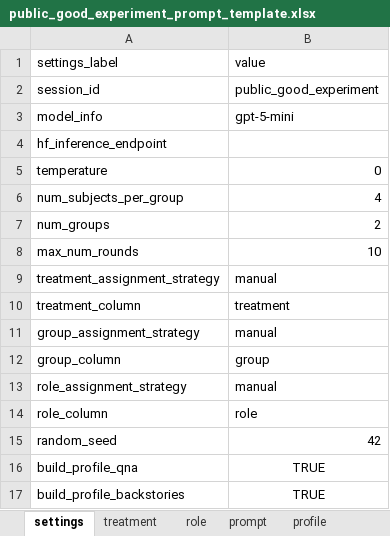
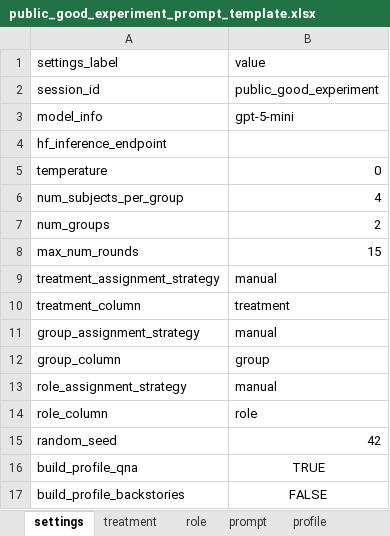
Before and after one commit to talking-to-machines/talking-to-machines, an Excel workbook: demos/public_good_experiment/public_good_experiment_prompt_template.xlsx, sheet settings, drawn as a sheet; values as stored, in another font and other column widths than the file's, no borders; the diff names each change by its address in the sheet, - before the commit and + after, or states it on an @@ line.

```diff
--- a/demos/public_good_experiment/public_good_experiment_prompt_template.xlsx (sheet settings)
+++ b/demos/public_good_experiment/public_good_experiment_prompt_template.xlsx (sheet settings)
-B8: 10
+B8: 15
-B17: TRUE
+B17: FALSE
```
Also changed, not shown: demos/rct_experiment/rct_experiment_prompt_template.xlsx, 16 other files.
